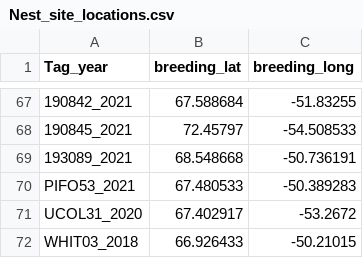
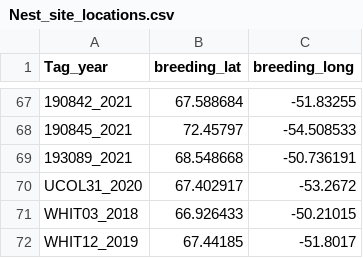
Before and after one commit to LukeOzsanlav/GWfGMetapopDemography, a CSV file: Outputs/Nest_site_locations.csv, drawn as a sheet; only a part is shown, gaps mark what is left out; the shorter side is filled out with more unchanged rows.

```diff
--- a/Outputs/Nest_site_locations.csv
+++ b/Outputs/Nest_site_locations.csv
@@ -69,3 +69,2 @@
 "193089_2021",68.548668,-50.736191
-"PIFO53_2021",67.480533,-50.389283
 "UCOL31_2020",67.402917,-53.2672
```
Also changed, not shown: Outputs/Average_Env_data_from_arrival_windows_equalfixes.csv, 11 other files.
